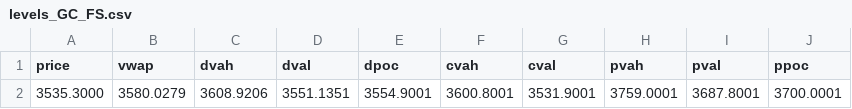
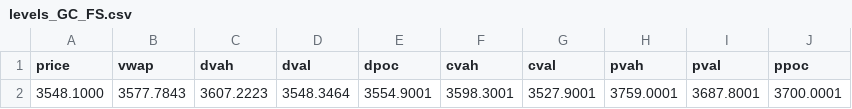
Before and after one commit to AleCuba90/qban-snap, a CSV file: levels_GC_FS.csv, drawn as a sheet; only a part is shown; the diff names each change by its address in the sheet, - before the commit and + after, or states it on an @@ line.

```diff
--- a/levels_GC_FS.csv
+++ b/levels_GC_FS.csv
-A2 (price): 3535.3000
+A2 (price): 3548.1000
-B2 (vwap): 3580.0279
+B2 (vwap): 3577.7843
-C2 (dvah): 3608.9206
+C2 (dvah): 3607.2223
-D2 (dval): 3551.1351
+D2 (dval): 3548.3464
-F2 (cvah): 3600.8001
+F2 (cvah): 3598.3001
-G2 (cval): 3531.9001
+G2 (cval): 3527.9001
```
Also changed, not shown: levels_GC_D.csv, levels_GC_OVN.csv, 16 other files.
